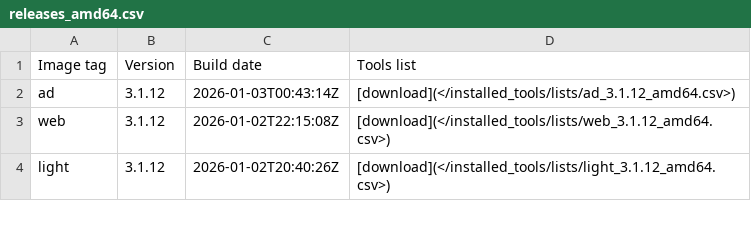
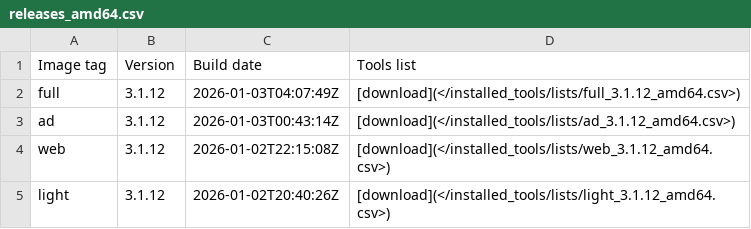
Before and after one commit to ThePorgs/Exegol-docs, a CSV file: docs/src/public/installed_tools/releases_amd64.csv, drawn as a sheet; only a part is shown.

```diff
--- a/docs/src/public/installed_tools/releases_amd64.csv
+++ b/docs/src/public/installed_tools/releases_amd64.csv
@@ -1,2 +1,3 @@
 Image tag,Version,Build date,Tools list
+full,3.1.12,"2026-01-03T04:07:49Z",[download](</installed_tools/lists/full_3.1.12_amd64.csv>)
 ad,3.1.12,"2026-01-03T00:43:14Z",[download](</installed_tools/lists/ad_3.1.12_amd64.csv>)
```
Also changed, not shown: 1 other file.
